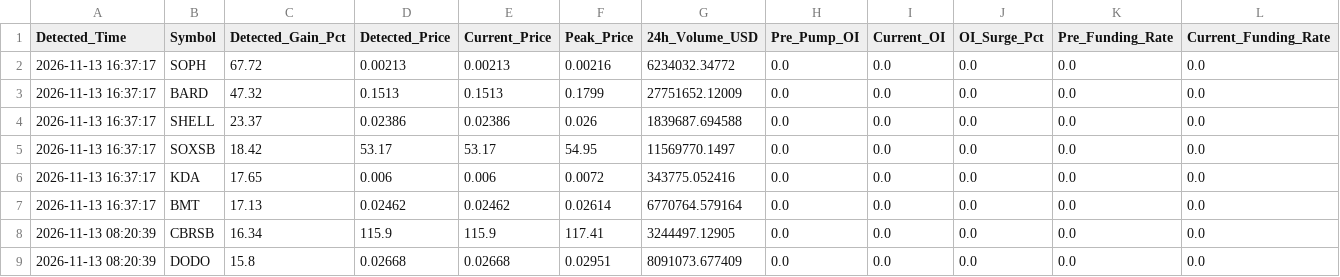
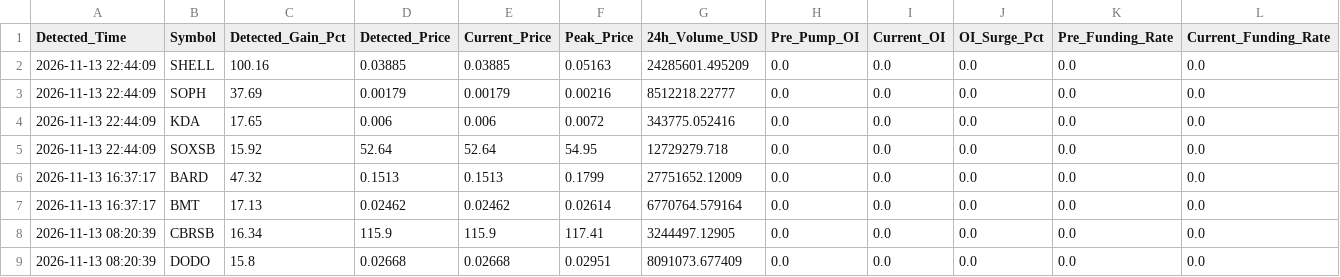
Before and after one commit to Mobinul88/mobinul, a CSV file: forward_cycle_log.csv, drawn as a sheet; only a part is shown; removed rows and columns are numbered as before the commit, all else as after; rows hold the shown columns only; the diff names each change by its address in the sheet, - before the commit and + after, or states it on an @@ line.

```diff
--- a/forward_cycle_log.csv
+++ b/forward_cycle_log.csv
+row 2: 2026-11-13 22:44:09 | SHELL | 100.16 | 0.03885 | 0.03885 | 0.05163 | 24285601.495209 | 0.0 | 0.0 | 0.0 | 0.0 | 0.0
-A3 (Detected_Time): 2026-11-13 16:37:17
+A3 (Detected_Time): 2026-11-13 22:44:09
-C3 (Detected_Gain_Pct): 67.72
+C3 (Detected_Gain_Pct): 37.69
-D3 (Detected_Price): 0.00213
+D3 (Detected_Price): 0.00179
-E3 (Current_Price): 0.00213
+E3 (Current_Price): 0.00179
-G3 (24h_Volume_USD): 6234032.34772
+G3 (24h_Volume_USD): 8512218.22777
+row 4: 2026-11-13 22:44:09 | KDA | 17.65 | 0.006 | 0.006 | 0.0072 | 343775.052416 | 0.0 | 0.0 | 0.0 | 0.0 | 0.0
+row 5: 2026-11-13 22:44:09 | SOXSB | 15.92 | 52.64 | 52.64 | 54.95 | 12729279.718 | 0.0 | 0.0 | 0.0 | 0.0 | 0.0
-row 4: 2026-11-13 16:37:17 | SHELL | 23.37 | 0.02386 | 0.02386 | 0.026 | 1839687.694588 | 0.0 | 0.0 | 0.0 | 0.0 | 0.0
-row 5: 2026-11-13 16:37:17 | SOXSB | 18.42 | 53.17 | 53.17 | 54.95 | 11569770.1497 | 0.0 | 0.0 | 0.0 | 0.0 | 0.0
-row 6: 2026-11-13 16:37:17 | KDA | 17.65 | 0.006 | 0.006 | 0.0072 | 343775.052416 | 0.0 | 0.0 | 0.0 | 0.0 | 0.0
```
